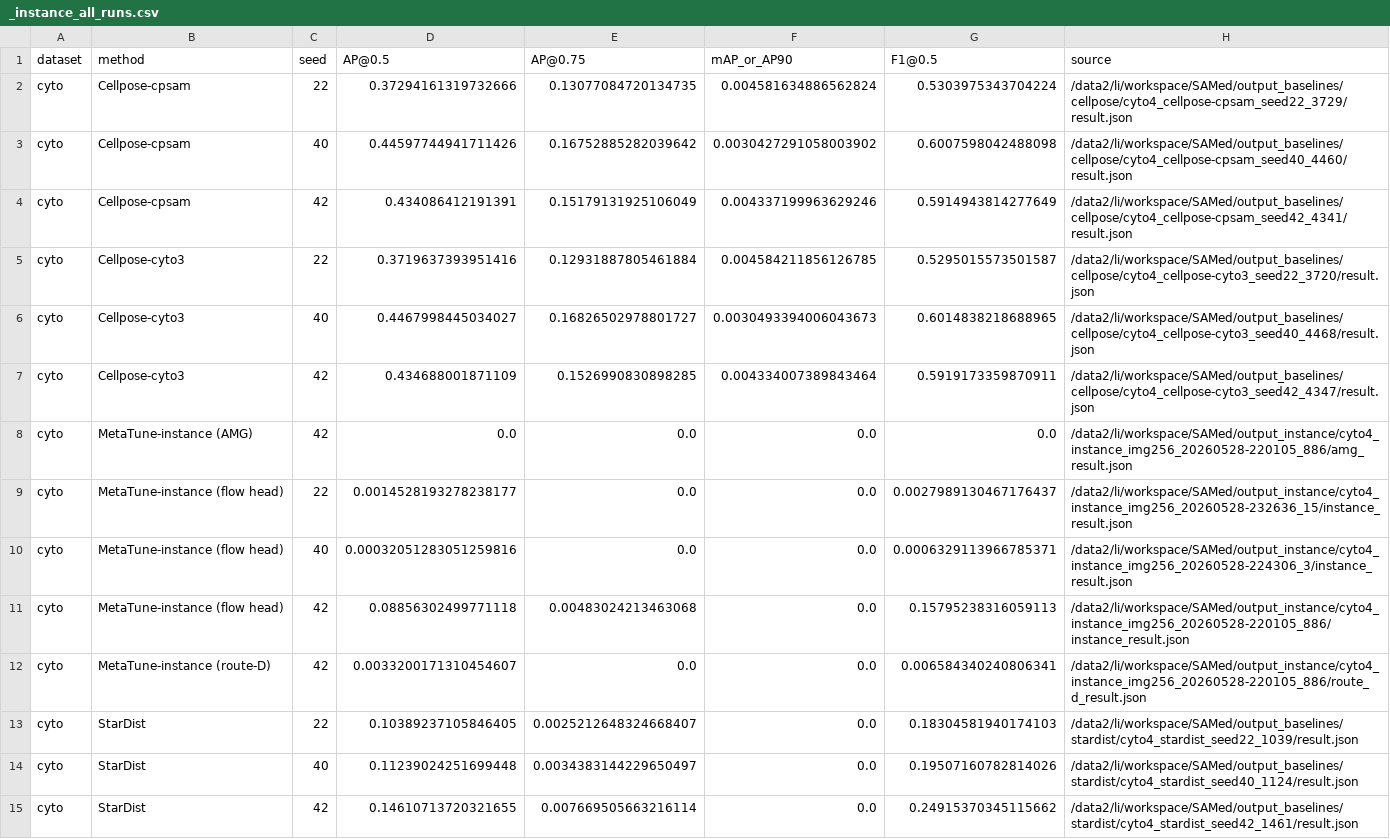
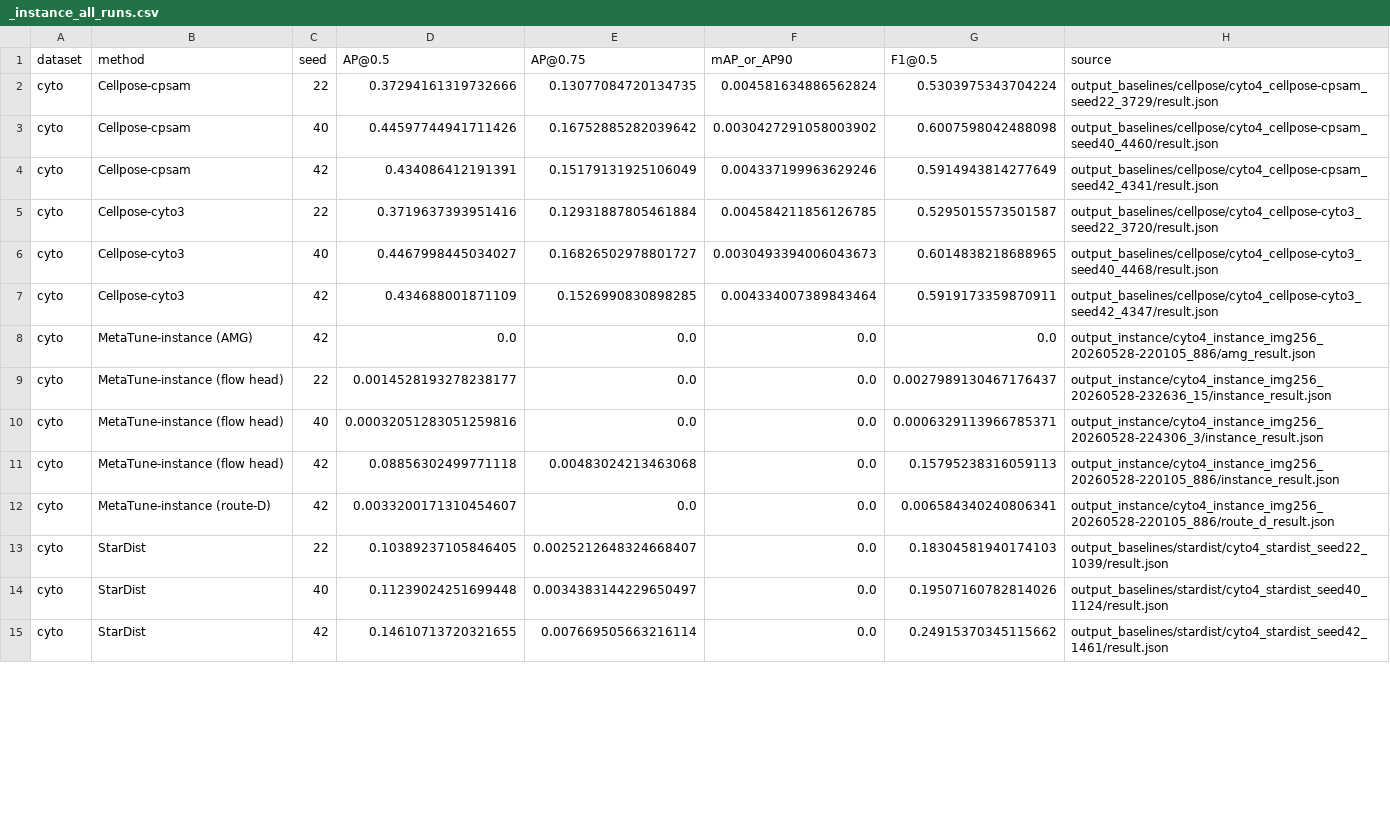
Before and after one commit to importZL/MetaTune, a CSV file: result-figures/_instance_all_runs.csv, drawn as a sheet; only a part is shown; the diff covers the shown part only.

```diff
--- a/result-figures/_instance_all_runs.csv
+++ b/result-figures/_instance_all_runs.csv
@@ -1,15 +1,15 @@
 dataset,method,seed,AP@0.5,AP@0.75,mAP_or_AP90,F1@0.5,source
-cyto,Cellpose-cpsam,22,0.37294161319732666,0.13077084720134735,0.004581634886562824,0.5303975343704224,/data2/li/workspace/SAMed/output_baselines/cellpose/cyto4_cellpose-cpsam_seed22_3729/result.json
-cyto,Cellpose-cpsam,40,0.44597744941711426,0.16752885282039642,0.0030427291058003902,0.6007598042488098,/data2/li/workspace/SAMed/output_baselines/cellpose/cyto4_cellpose-cpsam_seed40_4460/result.json
-cyto,Cellpose-cpsam,42,0.434086412191391,0.15179131925106049,0.004337199963629246,0.5914943814277649,/data2/li/workspace/SAMed/output_baselines/cellpose/cyto4_cellpose-cpsam_seed42_4341/result.json
-cyto,Cellpose-cyto3,22,0.3719637393951416,0.12931887805461884,0.004584211856126785,0.5295015573501587,/data2/li/workspace/SAMed/output_baselines/cellpose/cyto4_cellpose-cyto3_seed22_3720/result.json
-cyto,Cellpose-cyto3,40,0.4467998445034027,0.16826502978801727,0.0030493394006043673,0.6014838218688965,/data2/li/workspace/SAMed/output_baselines/cellpose/cyto4_cellpose-cyto3_seed40_4468/result.json
-cyto,Cellpose-cyto3,42,0.434688001871109,0.1526990830898285,0.004334007389843464,0.5919173359870911,/data2/li/workspace/SAMed/output_baselines/cellpose/cyto4_cellpose-cyto3_seed42_4347/result.json
-cyto,MetaTune-instance (AMG),42,0.0,0.0,0.0,0.0,/data2/li/workspace/SAMed/output_instance/cyto4_instance_img256_20260528-220105_886/amg_result.json
-cyto,MetaTune-instance (flow head),22,0.0014528193278238177,0.0,0.0,0.0027989130467176437,/data2/li/workspace/SAMed/output_instance/cyto4_instance_img256_20260528-232636_15/instance_result.json
-cyto,MetaTune-instance (flow head),40,0.00032051283051259816,0.0,0.0,0.0006329113966785371,/data2/li/workspace/SAMed/output_instance/cyto4_instance_img256_20260528-224306_3/instance_result.json
-cyto,MetaTune-instance (flow head),42,0.08856302499771118,0.00483024213463068,0.0,0.15795238316059113,/data2/li/workspace/SAMed/output_instance/cyto4_instance_img256_20260528-220105_886/instance_result.json
-cyto,MetaTune-instance (route-D),42,0.0033200171310454607,0.0,0.0,0.006584340240806341,/data2/li/workspace/SAMed/output_instance/cyto4_instance_img256_20260528-220105_886/route_d_result.json
-cyto,StarDist,22,0.10389237105846405,0.0025212648324668407,0.0,0.18304581940174103,/data2/li/workspace/SAMed/output_baselines/stardist/cyto4_stardist_seed22_1039/result.json
-cyto,StarDist,40,0.11239024251699448,0.0034383144229650497,0.0,0.19507160782814026,/data2/li/workspace/SAMed/output_baselines/stardist/cyto4_stardist_seed40_1124/result.json
-cyto,StarDist,42,0.14610713720321655,0.007669505663216114,0.0,0.24915370345115662,/data2/li/workspace/SAMed/output_baselines/stardist/cyto4_stardist_seed42_1461/result.json
+cyto,Cellpose-cpsam,22,0.37294161319732666,0.13077084720134735,0.004581634886562824,0.5303975343704224,output_baselines/cellpose/cyto4_cellpose-cpsam_seed22_3729/result.json
+cyto,Cellpose-cpsam,40,0.44597744941711426,0.16752885282039642,0.0030427291058003902,0.6007598042488098,output_baselines/cellpose/cyto4_cellpose-cpsam_seed40_4460/result.json
+cyto,Cellpose-cpsam,42,0.434086412191391,0.15179131925106049,0.004337199963629246,0.5914943814277649,output_baselines/cellpose/cyto4_cellpose-cpsam_seed42_4341/result.json
+cyto,Cellpose-cyto3,22,0.3719637393951416,0.12931887805461884,0.004584211856126785,0.5295015573501587,output_baselines/cellpose/cyto4_cellpose-cyto3_seed22_3720/result.json
+cyto,Cellpose-cyto3,40,0.4467998445034027,0.16826502978801727,0.0030493394006043673,0.6014838218688965,output_baselines/cellpose/cyto4_cellpose-cyto3_seed40_4468/result.json
+cyto,Cellpose-cyto3,42,0.434688001871109,0.1526990830898285,0.004334007389843464,0.5919173359870911,output_baselines/cellpose/cyto4_cellpose-cyto3_seed42_4347/result.json
+cyto,MetaTune-instance (AMG),42,0.0,0.0,0.0,0.0,output_instance/cyto4_instance_img256_20260528-220105_886/amg_result.json
+cyto,MetaTune-instance (flow head),22,0.0014528193278238177,0.0,0.0,0.0027989130467176437,output_instance/cyto4_instance_img256_20260528-232636_15/instance_result.json
+cyto,MetaTune-instance (flow head),40,0.00032051283051259816,0.0,0.0,0.0006329113966785371,output_instance/cyto4_instance_img256_20260528-224306_3/instance_result.json
+cyto,MetaTune-instance (flow head),42,0.08856302499771118,0.00483024213463068,0.0,0.15795238316059113,output_instance/cyto4_instance_img256_20260528-220105_886/instance_result.json
+cyto,MetaTune-instance (route-D),42,0.0033200171310454607,0.0,0.0,0.006584340240806341,output_instance/cyto4_instance_img256_20260528-220105_886/route_d_result.json
+cyto,StarDist,22,0.10389237105846405,0.0025212648324668407,0.0,0.18304581940174103,output_baselines/stardist/cyto4_stardist_seed22_1039/result.json
+cyto,StarDist,40,0.11239024251699448,0.0034383144229650497,0.0,0.19507160782814026,output_baselines/stardist/cyto4_stardist_seed40_1124/result.json
+cyto,StarDist,42,0.14610713720321655,0.007669505663216114,0.0,0.24915370345115662,output_baselines/stardist/cyto4_stardist_seed42_1461/result.json
```
Also changed, not shown: 31 edited cells elsewhere in this file, 13 other files.
